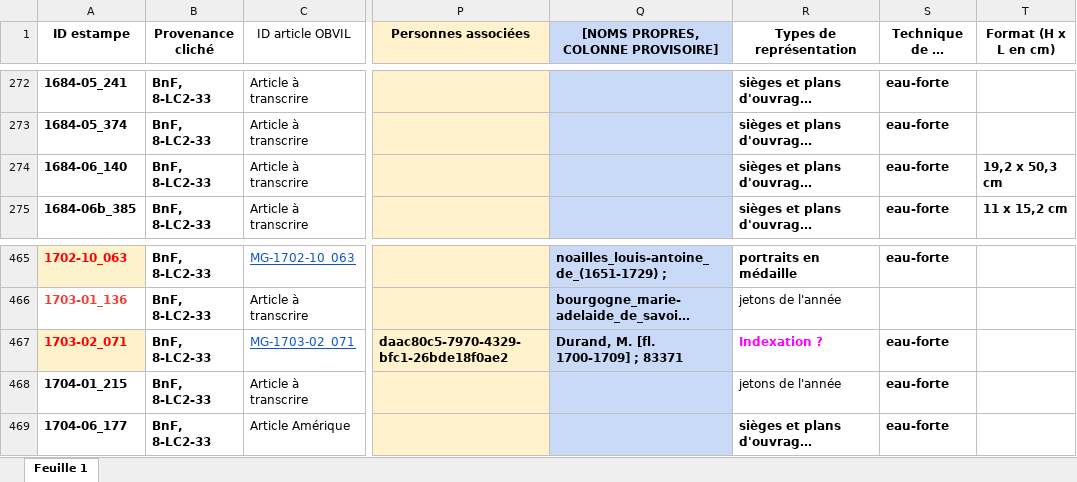
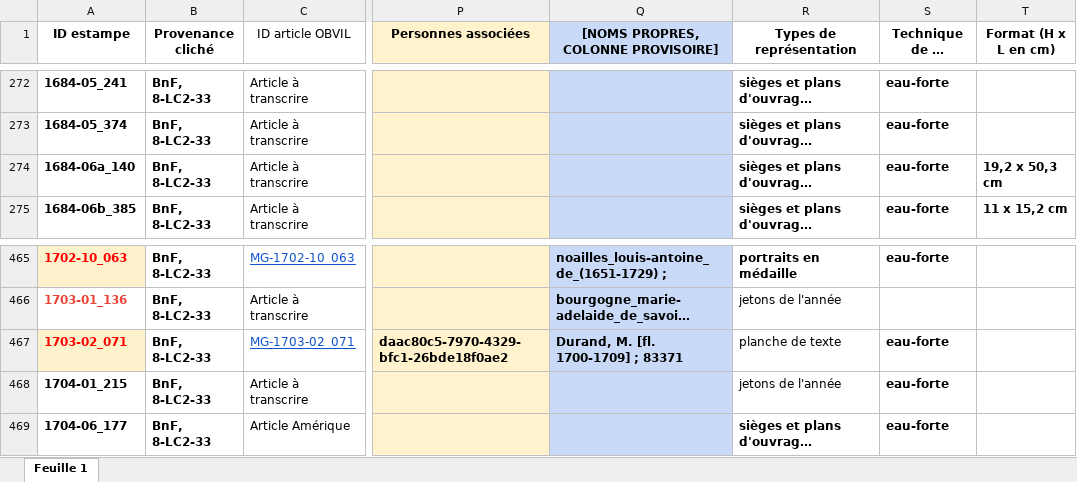
Before and after one commit to sherlock-iremus/mercure-galant-sources, an Excel workbook: indexation-estampes.xlsx, sheet Feuille 1, drawn as a sheet; only a part is shown, gaps mark what is left out; long unchanged cells end in …; values as stored, in another font and other column widths than the file's, no borders; the diff names each change by its address in the sheet, - before the commit and + after, or states it on an @@ line.

Commit message:
Update indexation-estampes.xlsx
dernières petites modifs (ID)

```diff
--- a/indexation-estampes.xlsx (sheet Feuille 1)
+++ b/indexation-estampes.xlsx (sheet Feuille 1)
-A274 (ID estampe): 1684-06_140
+A274 (ID estampe): 1684-06a_140
-R467 (Types de représentation): Indexation ?
+R467 (Types de représentation): planche de texte
@@ R467 bold: on → off, text colour: #FF00FF → black @@
```
